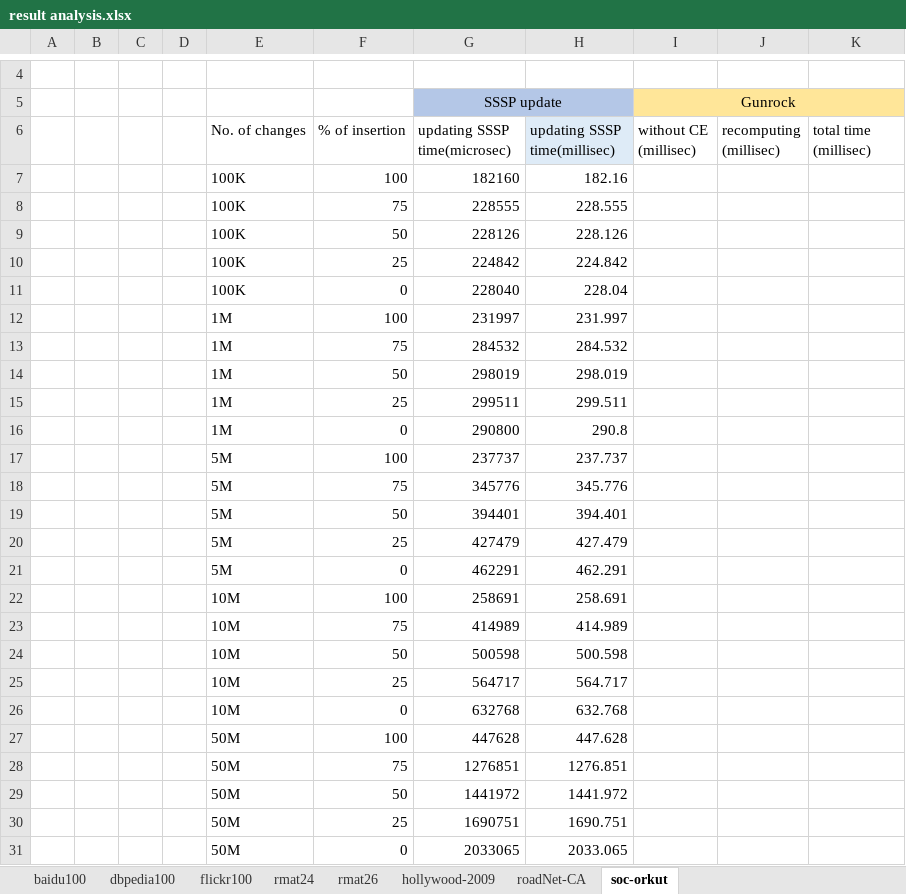
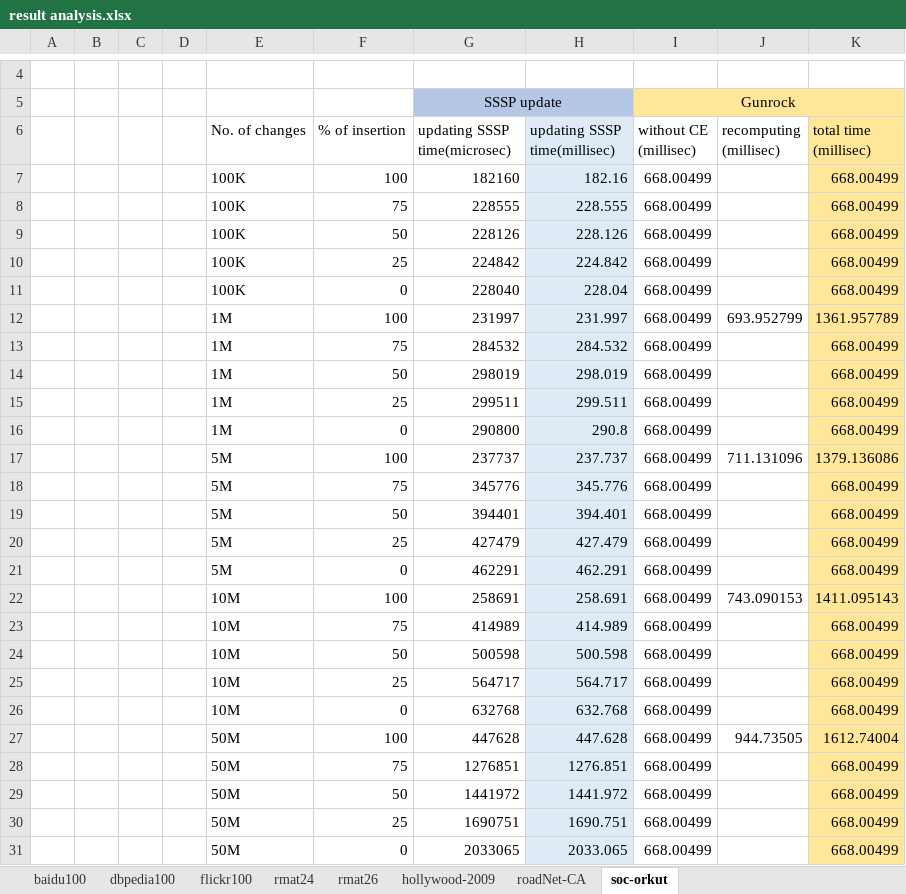
Before and after one commit to ArindamK92/DynamicSSSPv2, an Excel workbook: Results/Results/result analysis.xlsx, sheet soc-orkut, drawn as a sheet; only a part is shown, gaps mark what is left out; values as stored, in another font and other column widths than the file's, no borders; the diff names each change by its address in the sheet, - before the commit and + after, or states it on an @@ line.

Commit message:
adding result

```diff
--- a/Results/Results/result analysis.xlsx (sheet soc-orkut)
+++ b/Results/Results/result analysis.xlsx (sheet soc-orkut)
-K6:K31 fill: none
+K6:K31 fill: #FFE699
-H7:H31 fill: none
+H7:H31 fill: #DEEBF7
-I7:I31 (without CE (millisec)): (empty)
+I7:I31 (without CE (millisec)): 668.00499
-K7:K11 (total time (millisec)): (empty)
+K7:K11 (total time (millisec)): 668.00499
-J12 (recomputing (millisec)): (empty)
+J12 (recomputing (millisec)): 693.952799
-K12 (total time (millisec)): (empty)
+K12 (total time (millisec)): 1361.957789
-K13:K16 (total time (millisec)): (empty)
+K13:K16 (total time (millisec)): 668.00499
-J17 (recomputing (millisec)): (empty)
+J17 (recomputing (millisec)): 711.131096
-K17 (total time (millisec)): (empty)
+K17 (total time (millisec)): 1379.136086
-K18:K21 (total time (millisec)): (empty)
+K18:K21 (total time (millisec)): 668.00499
-J22 (recomputing (millisec)): (empty)
+J22 (recomputing (millisec)): 743.090153
-K22 (total time (millisec)): (empty)
+K22 (total time (millisec)): 1411.095143
-K23:K26 (total time (millisec)): (empty)
+K23:K26 (total time (millisec)): 668.00499
-J27 (recomputing (millisec)): (empty)
+J27 (recomputing (millisec)): 944.73505
-K27 (total time (millisec)): (empty)
+K27 (total time (millisec)): 1612.74004
-K28:K31 (total time (millisec)): (empty)
+K28:K31 (total time (millisec)): 668.00499
```
Also changed, not shown: 1 other file.
